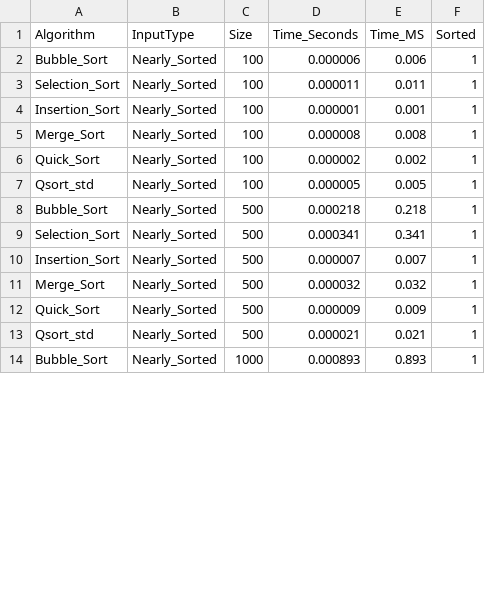
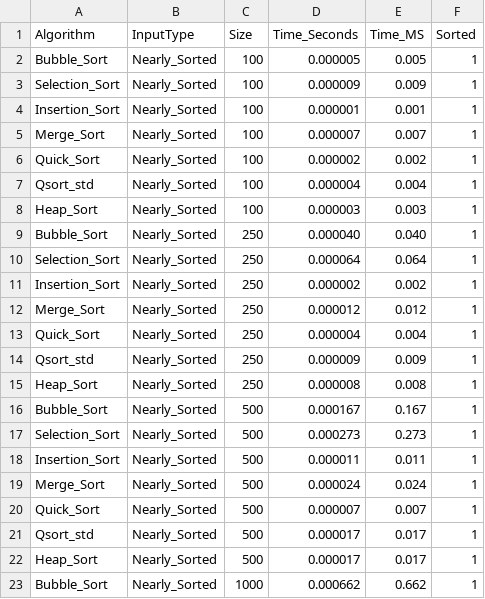
Before and after one commit to branronger-sy/tri_etude, a CSV file: results/nearly_sorted.csv, drawn as a sheet; only a part is shown; the diff covers the shown part only.

```diff
--- a/results/nearly_sorted.csv
+++ b/results/nearly_sorted.csv
@@ -1,14 +1,23 @@
 Algorithm,InputType,Size,Time_Seconds,Time_MS,Sorted
-Bubble_Sort,Nearly_Sorted,100,0.000006,0.006,1
-Selection_Sort,Nearly_Sorted,100,0.000011,0.011,1
+Bubble_Sort,Nearly_Sorted,100,0.000005,0.005,1
+Selection_Sort,Nearly_Sorted,100,0.000009,0.009,1
 Insertion_Sort,Nearly_Sorted,100,0.000001,0.001,1
-Merge_Sort,Nearly_Sorted,100,0.000008,0.008,1
+Merge_Sort,Nearly_Sorted,100,0.000007,0.007,1
 Quick_Sort,Nearly_Sorted,100,0.000002,0.002,1
-Qsort_std,Nearly_Sorted,100,0.000005,0.005,1
-Bubble_Sort,Nearly_Sorted,500,0.000218,0.218,1
-Selection_Sort,Nearly_Sorted,500,0.000341,0.341,1
-Insertion_Sort,Nearly_Sorted,500,0.000007,0.007,1
-Merge_Sort,Nearly_Sorted,500,0.000032,0.032,1
-Quick_Sort,Nearly_Sorted,500,0.000009,0.009,1
-Qsort_std,Nearly_Sorted,500,0.000021,0.021,1
-Bubble_Sort,Nearly_Sorted,1000,0.000893,0.893,1
+Qsort_std,Nearly_Sorted,100,0.000004,0.004,1
+Heap_Sort,Nearly_Sorted,100,0.000003,0.003,1
+Bubble_Sort,Nearly_Sorted,250,0.000040,0.040,1
+Selection_Sort,Nearly_Sorted,250,0.000064,0.064,1
+Insertion_Sort,Nearly_Sorted,250,0.000002,0.002,1
+Merge_Sort,Nearly_Sorted,250,0.000012,0.012,1
+Quick_Sort,Nearly_Sorted,250,0.000004,0.004,1
+Qsort_std,Nearly_Sorted,250,0.000009,0.009,1
+Heap_Sort,Nearly_Sorted,250,0.000008,0.008,1
+Bubble_Sort,Nearly_Sorted,500,0.000167,0.167,1
+Selection_Sort,Nearly_Sorted,500,0.000273,0.273,1
+Insertion_Sort,Nearly_Sorted,500,0.000011,0.011,1
+Merge_Sort,Nearly_Sorted,500,0.000024,0.024,1
+Quick_Sort,Nearly_Sorted,500,0.000007,0.007,1
+Qsort_std,Nearly_Sorted,500,0.000017,0.017,1
+Heap_Sort,Nearly_Sorted,500,0.000017,0.017,1
+Bubble_Sort,Nearly_Sorted,1000,0.000662,0.662,1
```
Also changed, not shown: 7 added rows and 70 edited cells elsewhere in this file, results/many_duplicates.csv, results/random.csv, 14 other files.
